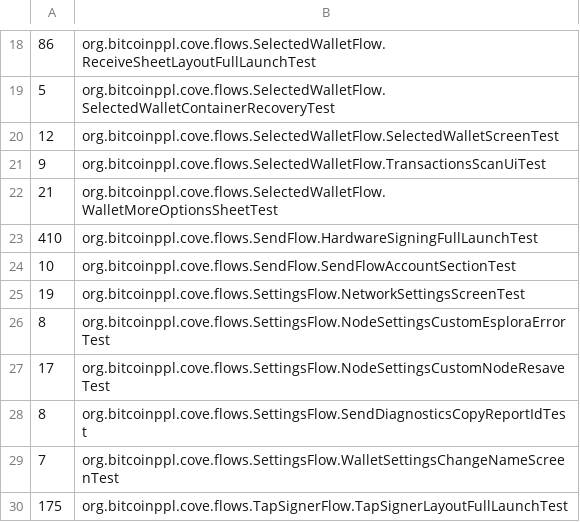
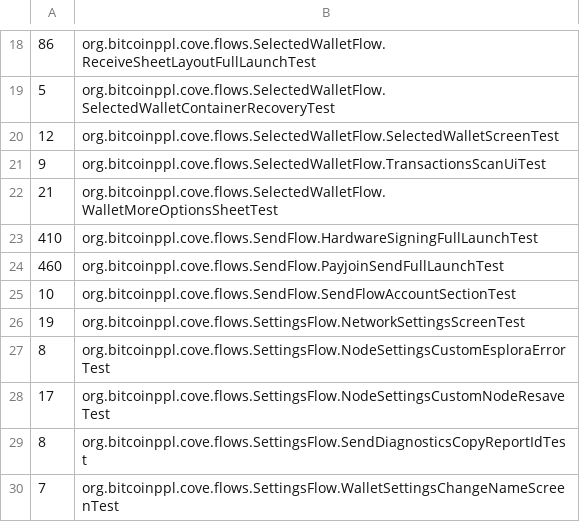
Before and after one commit to bitcoinppl/cove, a TSV file: rust/xtask/src/android_ui_shard/class_seconds.tsv, drawn as a sheet; only a part is shown, gaps mark what is left out; the shorter side is filled out with more unchanged rows; the diff names each change by its address in the sheet, - before the commit and + after, or states it on an @@ line.

Commit message:
Test Payjoin sends in the full app
Both apps pay a pj URI from the send flow and check the waiting card,
the receiver joining, Send without Payjoin, a refused fallback broadcast
and a waiting payment resumed after a relaunch, with what the node saw
broadcast. The waiting and cancel UI from earlier PRs had no full-launch
coverage while the send flow kept Payjoin off.

```diff
--- a/rust/xtask/src/android_ui_shard/class_seconds.tsv
+++ b/rust/xtask/src/android_ui_shard/class_seconds.tsv
+row 24: 460 | org.bitcoinppl.cove.flows.SendFlow.PayjoinSendFullLaunchTest
```
Also changed, not shown: 10 other files.
